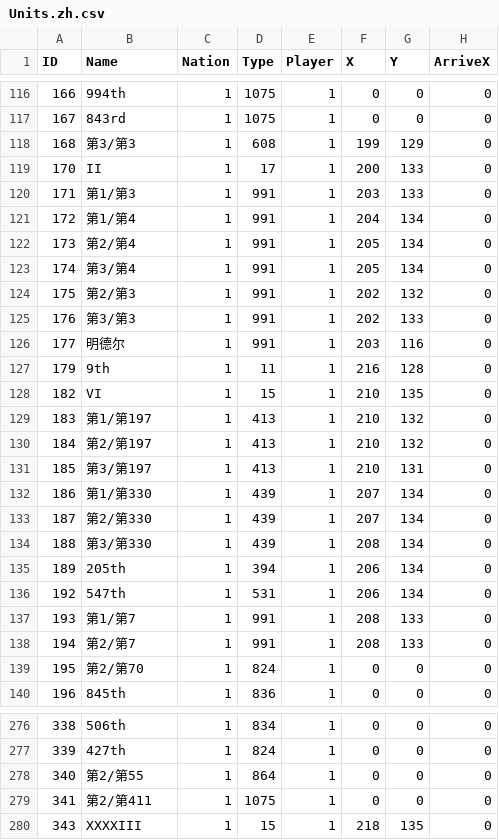
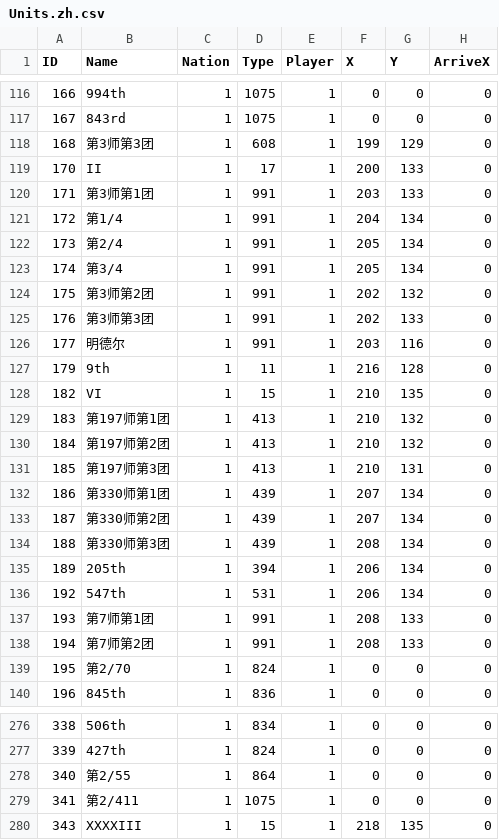
Before and after one commit to Pig9013/WITE2_CN, a CSV file: build/scenario_csv_zh/Red God of War/Units.zh.csv, drawn as a sheet; only a part is shown, gaps mark what is left out; the diff covers the shown part only; the diff names each change by its address in the sheet, - before the commit and + after, or states it on an @@ line.

```diff
--- a/build/scenario_csv_zh/Red God of War/Units.zh.csv
+++ b/build/scenario_csv_zh/Red God of War/Units.zh.csv
-B118 (Name): 第3/第3
+B118 (Name): 第3师第3团
-B120 (Name): 第1/第3
+B120 (Name): 第3师第1团
-B121 (Name): 第1/第4
+B121 (Name): 第1/4
-B122 (Name): 第2/第4
+B122 (Name): 第2/4
-B123 (Name): 第3/第4
+B123 (Name): 第3/4
-B124 (Name): 第2/第3
+B124 (Name): 第3师第2团
-B125 (Name): 第3/第3
+B125 (Name): 第3师第3团
-B129 (Name): 第1/第197
+B129 (Name): 第197师第1团
-B130 (Name): 第2/第197
+B130 (Name): 第197师第2团
-B131 (Name): 第3/第197
+B131 (Name): 第197师第3团
-B132 (Name): 第1/第330
+B132 (Name): 第330师第1团
-B133 (Name): 第2/第330
+B133 (Name): 第330师第2团
-B134 (Name): 第3/第330
+B134 (Name): 第330师第3团
-B137 (Name): 第1/第7
+B137 (Name): 第7师第1团
-B138 (Name): 第2/第7
+B138 (Name): 第7师第2团
-B139 (Name): 第2/第70
+B139 (Name): 第2/70
-B278 (Name): 第2/第55
+B278 (Name): 第2/55
-B279 (Name): 第2/第411
+B279 (Name): 第2/411
```
Also changed, not shown: 110 edited cells elsewhere in this file, build/scenario_csv_zh/Introductory Scenario 2 - Road to Minsk/Units.zh.csv, glossary/unit_name_canon.csv, 35 other files.
